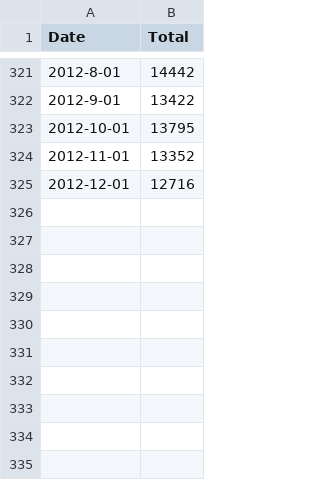
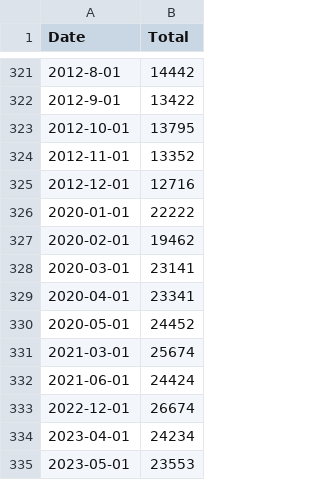
Before and after one commit to Arpan-21/stockAnalysis, a CSV file: catfish.csv, drawn as a sheet; only a part is shown, gaps mark what is left out.

Commit message:
Update catfish.csv

```diff
--- a/catfish.csv
+++ b/catfish.csv
@@ -325 +325,11 @@ Date,Total
 2012-12-01,12716
+2020-01-01,22222
+2020-02-01,19462
+2020-03-01,23141
+2020-04-01,23341
+2020-05-01,24452
+2021-03-01,25674
+2021-06-01,24424
+2022-12-01,26674
+2023-04-01,24234
+2023-05-01,23553
```
